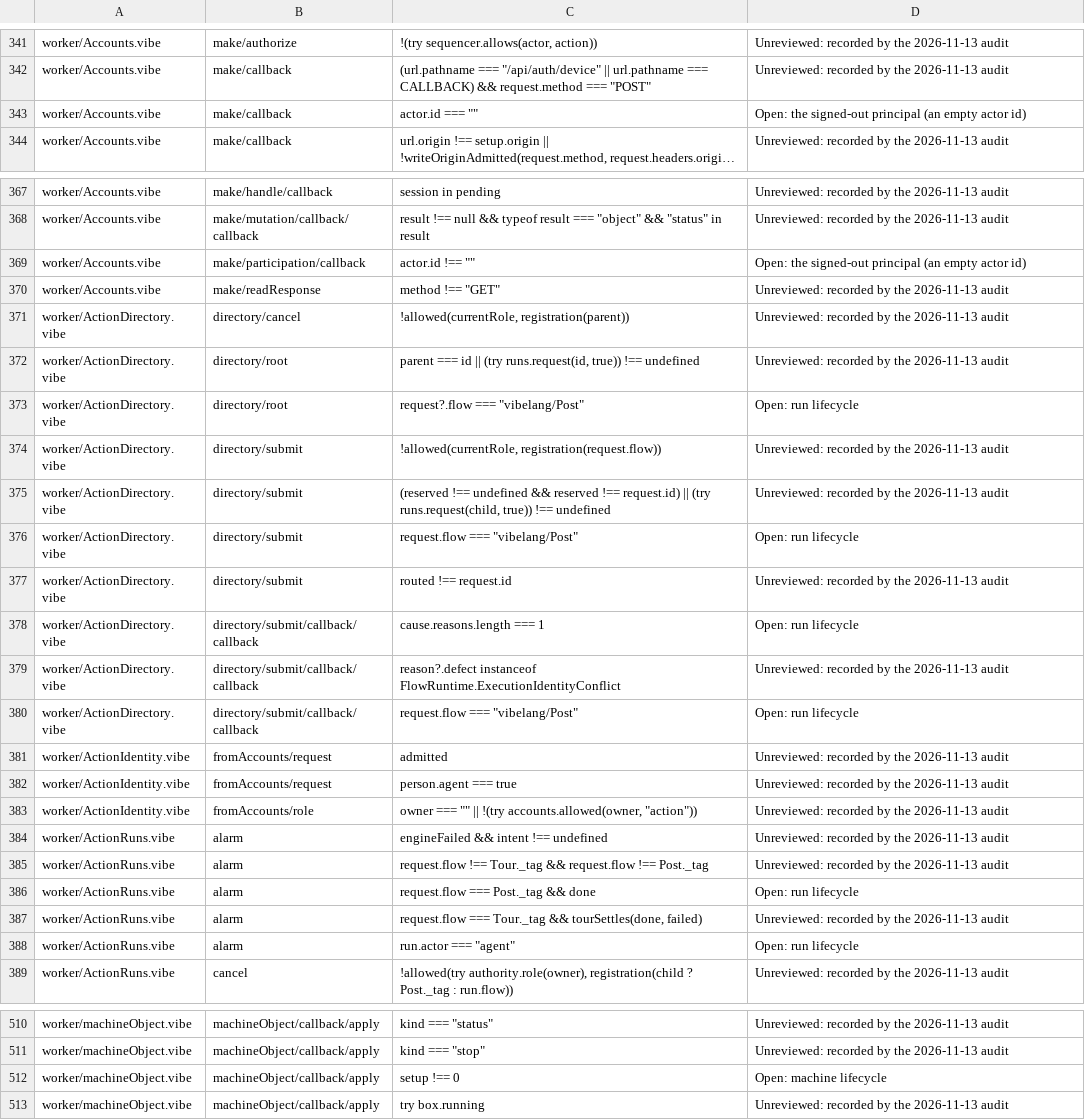
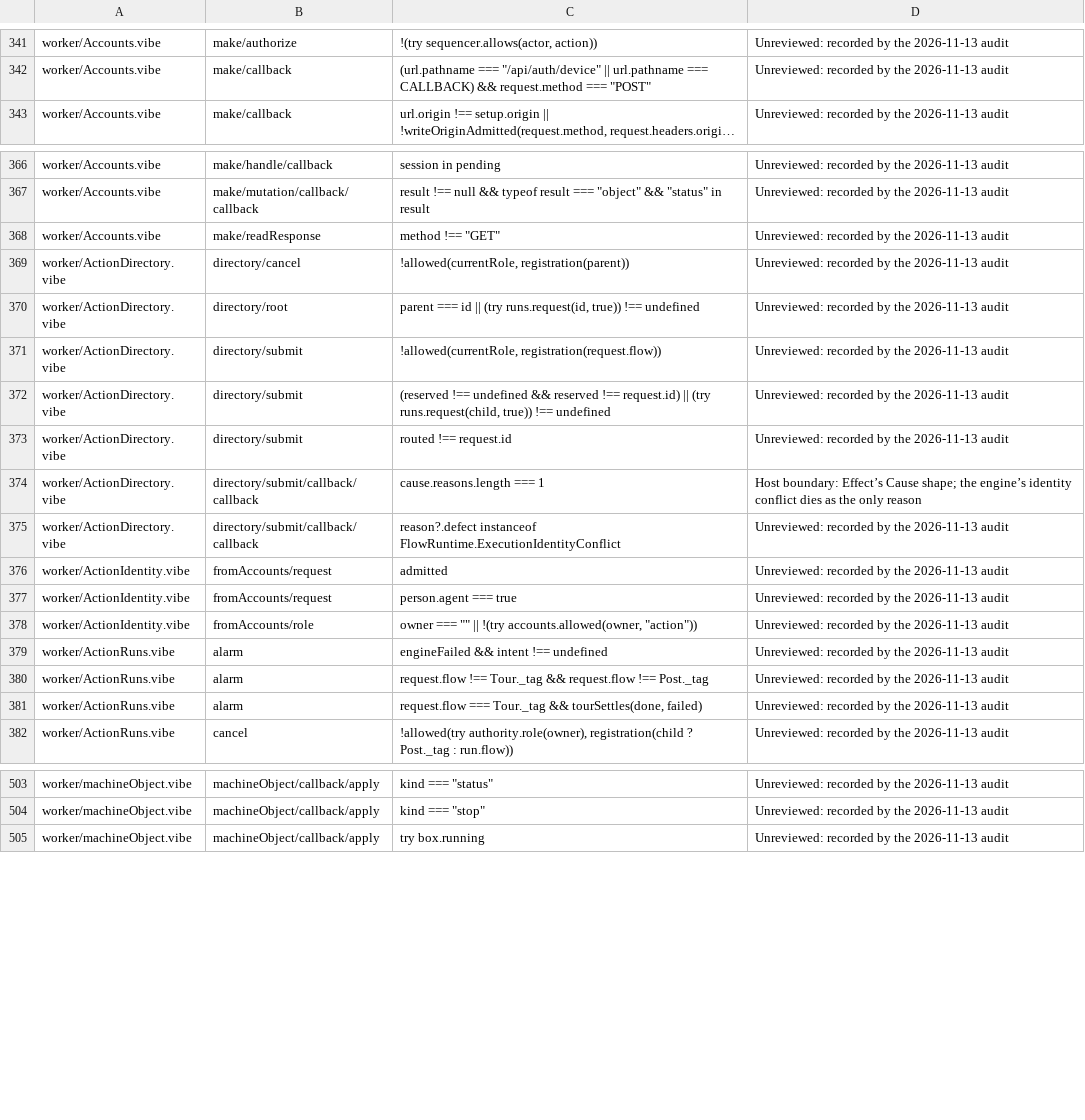
Before and after one commit to smithersai/smithers, a TSV file: apps/vibelang/verify/shell-branches.tsv, drawn as a sheet; only a part is shown, gaps mark what is left out; long unchanged cells end in …; removed rows and columns are numbered as before the commit, all else as after; the diff covers the shown part only; the diff names each change by its address in the sheet, - before the commit and + after, or states it on an @@ line.

```diff
--- a/apps/vibelang/verify/shell-branches.tsv
+++ b/apps/vibelang/verify/shell-branches.tsv
-row 343: worker/Accounts.vibe | make/callback | actor.id === "" | Open: the signed-out principal (an empty actor id)
-row 369: worker/Accounts.vibe | make/participation/callback | actor.id !== "" | Open: the signed-out principal (an empty actor id)
-row 373: worker/ActionDirectory.vibe | directory/root | request?.flow === "vibelang/Post" | Open: run lifecycle
-row 376: worker/ActionDirectory.vibe | directory/submit | request.flow === "vibelang/Post" | Open: run lifecycle
-D374: Open: run lifecycle
+D374: Host boundary: Effect’s Cause shape; the engine’s identity conflict dies as the only reason
-row 380: worker/ActionDirectory.vibe | directory/submit/callback/callback | request.flow === "vibelang/Post" | Open: run lifecycle
-row 386: worker/ActionRuns.vibe | alarm | request.flow === Post._tag && done | Open: run lifecycle
-row 388: worker/ActionRuns.vibe | alarm | run.actor === "agent" | Open: run lifecycle
-row 512: worker/machineObject.vibe | machineObject/callback/apply | setup !== 0 | Open: machine lifecycle
```
Also changed, not shown: 1 edited cell elsewhere in this file, 13 other files.
